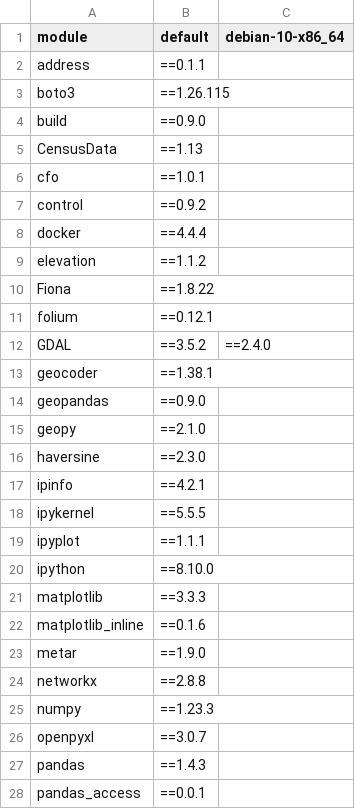
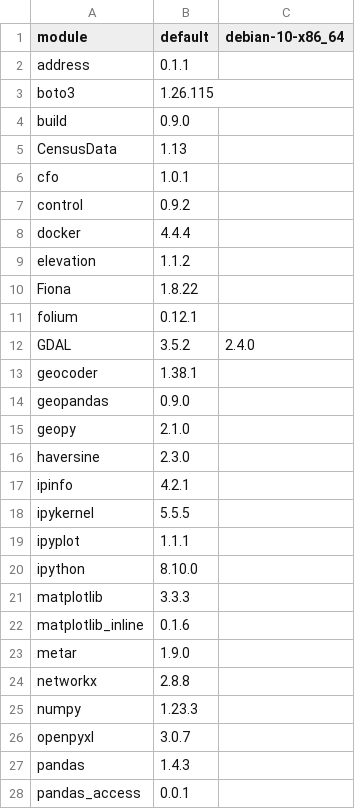
Before and after one commit to arras-energy/gridlabd-old, a CSV file: python/requirements.csv, drawn as a sheet; only a part is shown; the diff covers the shown part only.

Commit message:
Update python venv support

```diff
--- a/python/requirements.csv
+++ b/python/requirements.csv
@@ -1,28 +1,28 @@
 module,default,debian-10-x86_64
-address,==0.1.1
-boto3,==1.26.115
-build,==0.9.0
-CensusData,==1.13
-cfo,==1.0.1
-control,==0.9.2
-docker,==4.4.4
-elevation,==1.1.2
-Fiona,==1.8.22
-folium,==0.12.1
-GDAL,==3.5.2,==2.4.0
-geocoder,==1.38.1
-geopandas,==0.9.0
-geopy,==2.1.0
-haversine,==2.3.0
-ipinfo,==4.2.1
-ipykernel,==5.5.5
-ipyplot,==1.1.1
-ipython,==8.10.0
-matplotlib,==3.3.3
-matplotlib_inline,==0.1.6
-metar,==1.9.0
-networkx,==2.8.8
-numpy,==1.23.3
-openpyxl,==3.0.7
-pandas,==1.4.3
-pandas_access,==0.0.1
+address,0.1.1
+boto3,1.26.115
+build,0.9.0
+CensusData,1.13
+cfo,1.0.1
+control,0.9.2
+docker,4.4.4
+elevation,1.1.2
+Fiona,1.8.22
+folium,0.12.1
+GDAL,3.5.2,2.4.0
+geocoder,1.38.1
+geopandas,0.9.0
+geopy,2.1.0
+haversine,2.3.0
+ipinfo,4.2.1
+ipykernel,5.5.5
+ipyplot,1.1.1
+ipython,8.10.0
+matplotlib,3.3.3
+matplotlib_inline,0.1.6
+metar,1.9.0
+networkx,2.8.8
+numpy,1.23.3
+openpyxl,3.0.7
+pandas,1.4.3
+pandas_access,0.0.1
```
Also changed, not shown: 14 edited cells elsewhere in this file, 4 other files.
